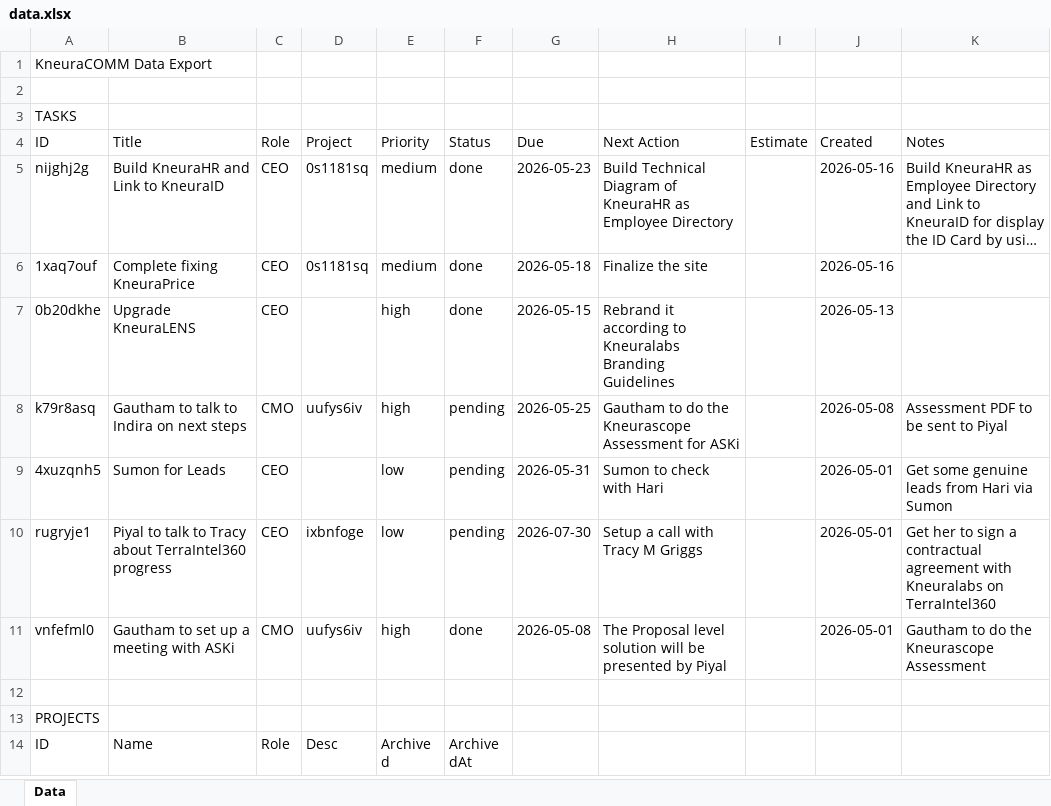
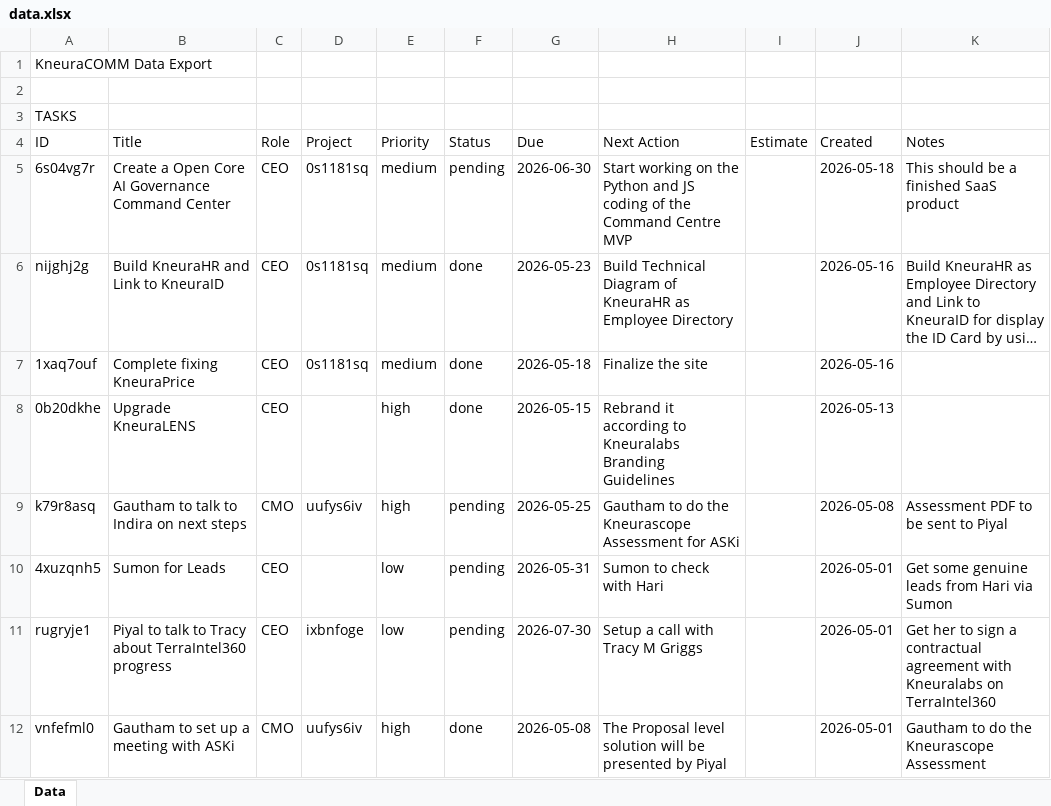
Before and after one commit to kneuralabs/comm, an Excel workbook: data.xlsx, sheet Data, drawn as a sheet; only a part is shown; the shorter side is filled out with more unchanged rows; long unchanged cells end in …; values as stored, in another font and other column widths than the file's, no borders; the diff names each change by its address in the sheet, - before the commit and + after, or states it on an @@ line.

Commit message:
Update data from KneuraCOMM

```diff
--- a/data.xlsx (sheet Data)
+++ b/data.xlsx (sheet Data)
+row 5: 6s04vg7r | Create a Open Core AI Governance Command Center | CEO | 0s1181sq | medium | pending | 2026-06-30 | Start working on the Python and JS coding of the Command Centre MVP |  | 2026-05-18 | This should be a finished SaaS product
```
